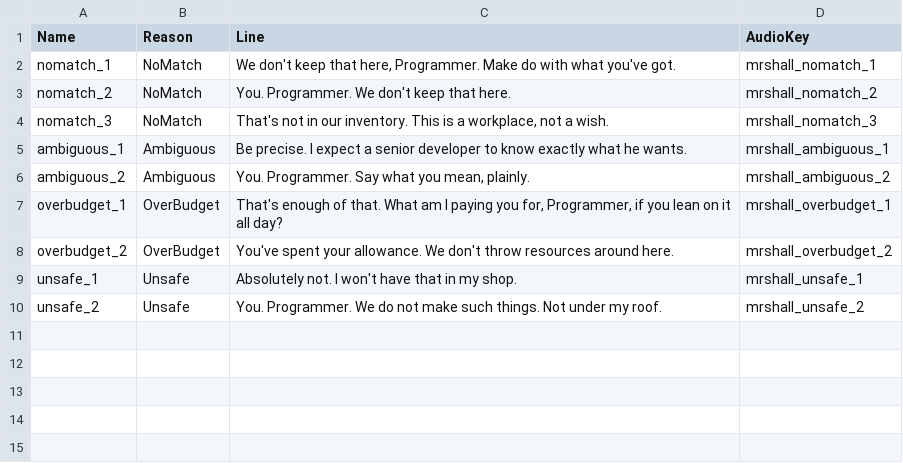
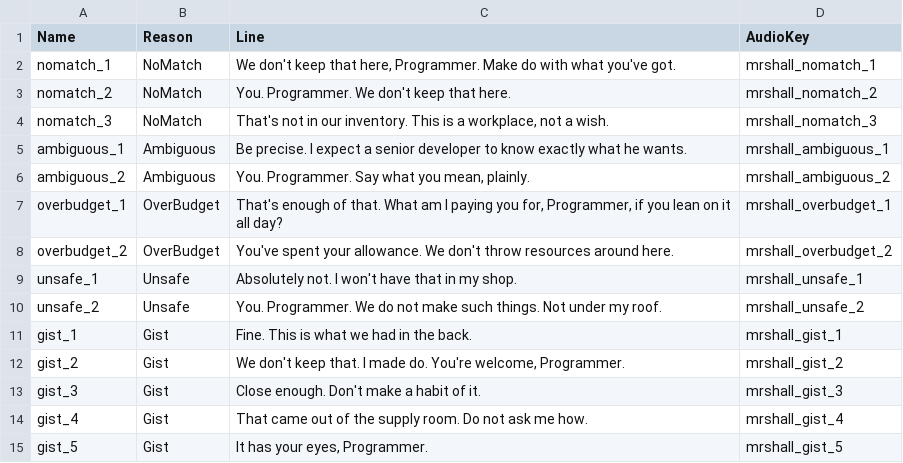
Before and after one commit to LeonardSibelius/sibelius-game, a CSV file: Content/Data/MrsHallLines.csv, drawn as a sheet; the diff names each change by its address in the sheet, - before the commit and + after, or states it on an @@ line.

```diff
--- a/Content/Data/MrsHallLines.csv
+++ b/Content/Data/MrsHallLines.csv
+row 11: gist_1 | Gist | Fine. This is what we had in the back. | mrshall_gist_1
+row 12: gist_2 | Gist | We don't keep that. I made do. You're welcome, Programmer. | mrshall_gist_2
+row 13: gist_3 | Gist | Close enough. Don't make a habit of it. | mrshall_gist_3
+row 14: gist_4 | Gist | That came out of the supply room. Do not ask me how. | mrshall_gist_4
+row 15: gist_5 | Gist | It has your eyes, Programmer. | mrshall_gist_5
```
Also changed, not shown: Data/MrsHallLines.csv, 11 other files.
